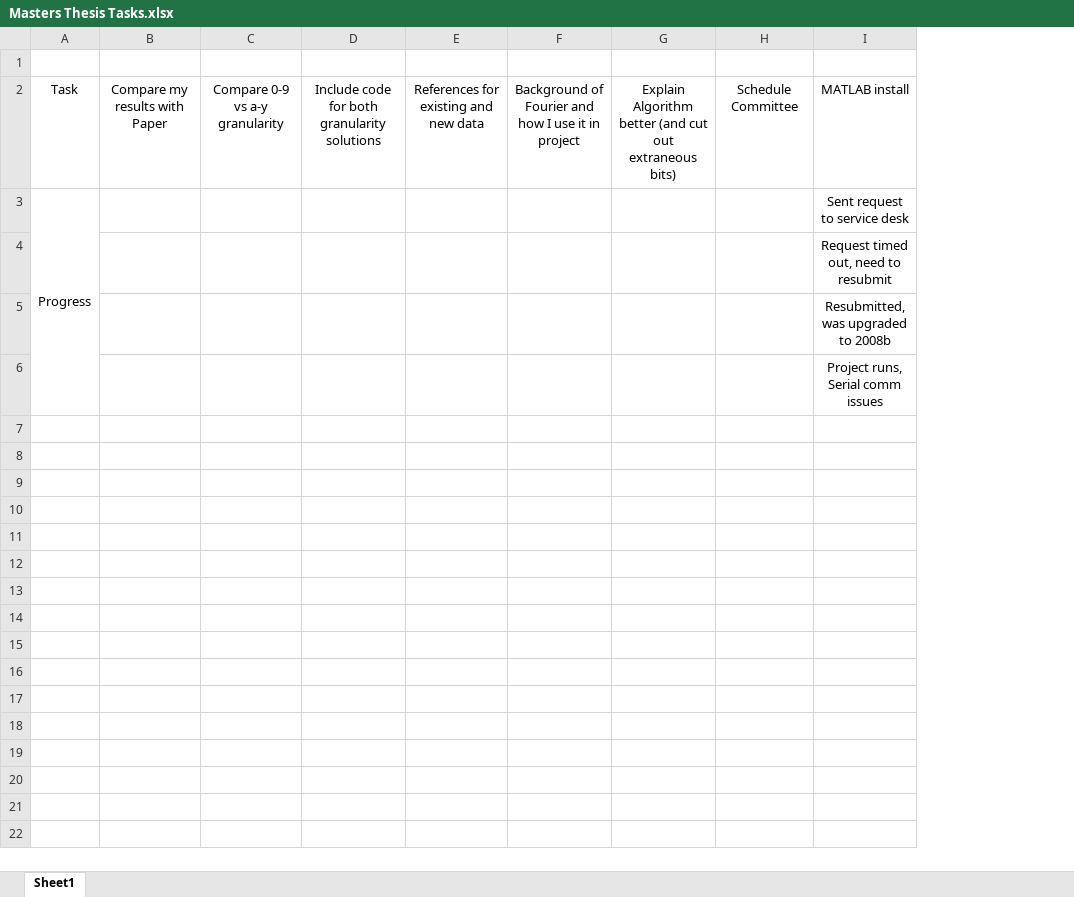
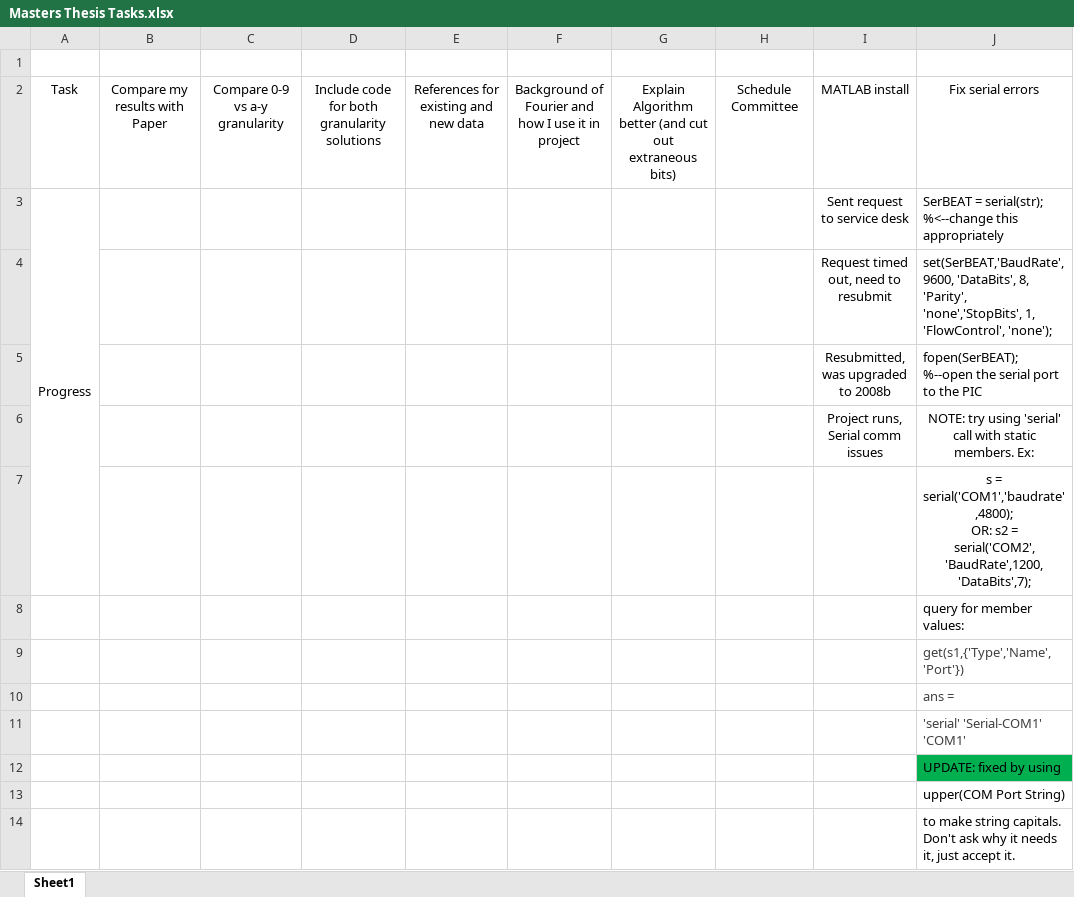
Before and after one commit to MichaelEngstrom/drumming-robot-masters-thesis, an Excel workbook: Masters Thesis Tasks.xlsx, sheet Sheet1, drawn as a sheet; values as stored, in another font and other column widths than the file's, no borders; ↵ is a line break in a cell; the diff names each change by its address in the sheet, - before the commit and + after, or states it on an @@ line.

Commit message:
MATLAB serial fix, Orangutan and Atmel info
Fixed serial errors with MATLAB code, added code to Word document.
Added Pololu Orangutan and Atmel AVR documentation.

```diff
--- a/Masters Thesis Tasks.xlsx (sheet Sheet1)
+++ b/Masters Thesis Tasks.xlsx (sheet Sheet1)
+column J, rows 2-6: Fix serial errors | SerBEAT = serial(str); %<--change this appropriately | set(SerBEAT,'BaudRate', 9600, 'DataBits', 8, 'Parity', 'none','StopBits', 1, 'FlowControl', 'none'); | fopen(SerBEAT); %--open the serial port to the PIC | NOTE: try using 'serial' call with static members. Ex:
+row 7:  |  |  |  |  |  |  |  |  | s = serial('COM1','baudrate',4800); ↵ OR: s2 = serial('COM2','BaudRate',1200,'DataBits',7);
+row 8:  |  |  |  |  |  |  |  |  | query for member values:
+row 9:  |  |  |  |  |  |  |  |  | get(s1,{'Type','Name','Port'})
+row 10:  |  |  |  |  |  |  |  |  | ans =
+row 11:  |  |  |  |  |  |  |  |  | 'serial' 'Serial-COM1' 'COM1'
+row 12:  |  |  |  |  |  |  |  |  | UPDATE: fixed by using
+row 13:  |  |  |  |  |  |  |  |  | upper(COM Port String)
+row 14:  |  |  |  |  |  |  |  |  | to make string capitals. Don't ask why it needs it, just accept it.
```
Also changed, not shown: 33 other files.
